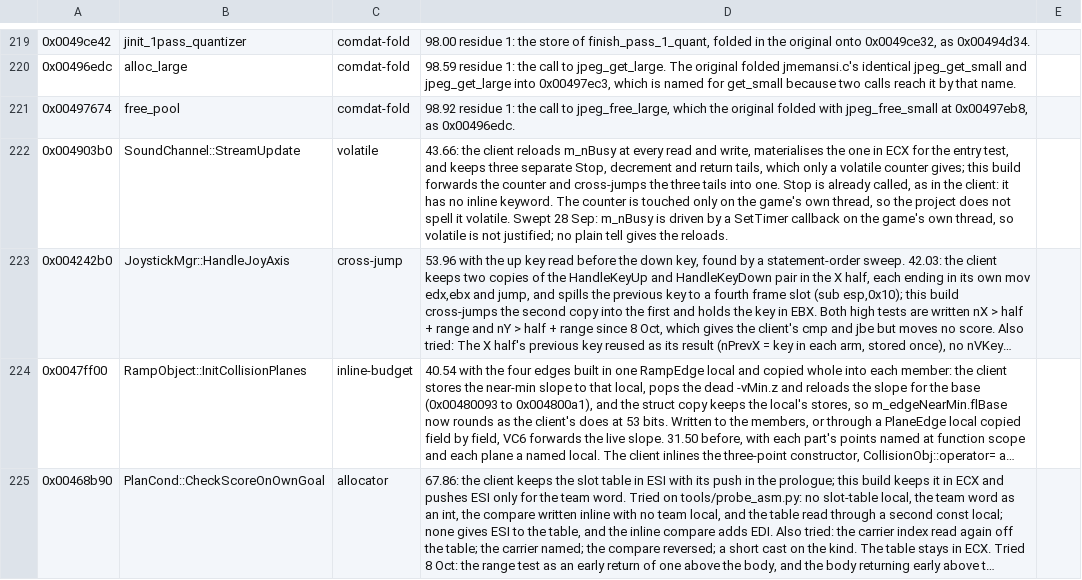
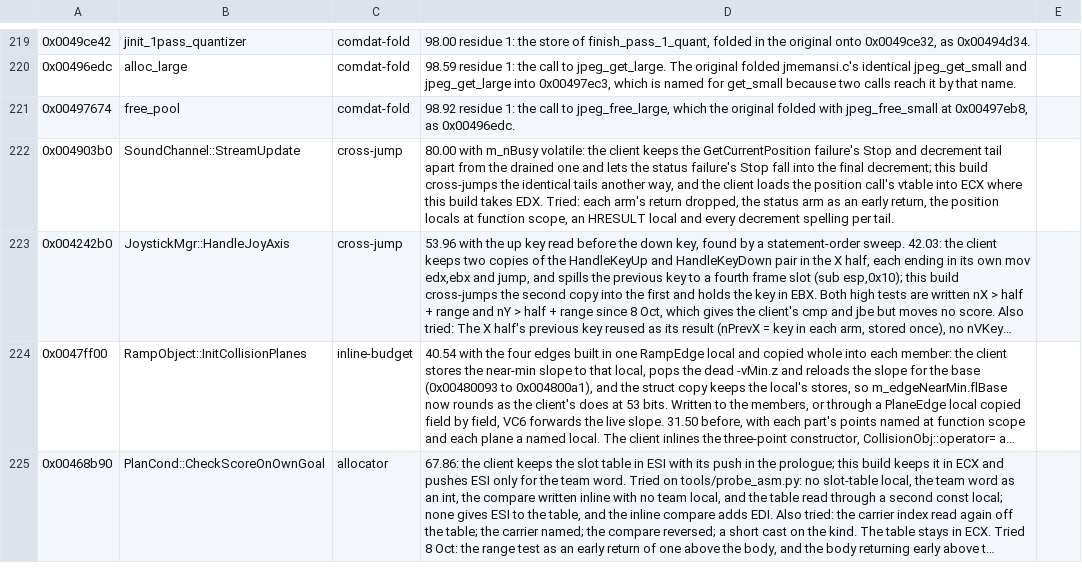
Before and after one commit to zach2good/hyperblade-20XX, a CSV file: symbols/retired.csv, drawn as a sheet; only a part is shown, gaps mark what is left out; long unchanged cells end in …; the diff covers the shown part only; the diff names each change by its address in the sheet, - before the commit and + after, or states it on an @@ line.

Commit message:
Match `SoundChannel::Stop`, `DSoundMgr::TimerProc`
- m_nBusy and g_nSoundTimerDepth guard re-entered timer ticks, so both are volatile.
- StreamUpdate 43.66 to 80.00, StartPlayback 78.60 to 81.40.

```diff
--- a/symbols/retired.csv
+++ b/symbols/retired.csv
-C222: volatile
+C222: cross-jump
-D222: 43.66: the client reloads m_nBusy at every read and write, materialises the one in ECX for the entry test, and keeps three separate Stop, decrement and return tails, which only a volatile counter gives; this build forwards the counter and cross-jumps the three tails into one. Stop is already called, as in the client: it has no inline keyword. The counter is touched only on the game's own thread, so the project does not spell it volatile. Swept 28 Sep: m_nBusy is driven by a SetTimer callback on the game's own thread, so volatile is not justified; no plain tell gives the reloads.
+D222: 80.00 with m_nBusy volatile: the client keeps the GetCurrentPosition failure's Stop and decrement tail apart from the drained one and lets the status failure's Stop fall into the final decrement; this build cross-jumps the identical tails another way, and the client loads the position call's vtable into ECX where this build takes EDX. Tried: each arm's return dropped, the status arm as an early return, the position locals at function scope, an HRESULT local and every decrement spelling per tail.
```
Also changed, not shown: 2 removed rows and 1 edited cell elsewhere in this file, 3 other files.
